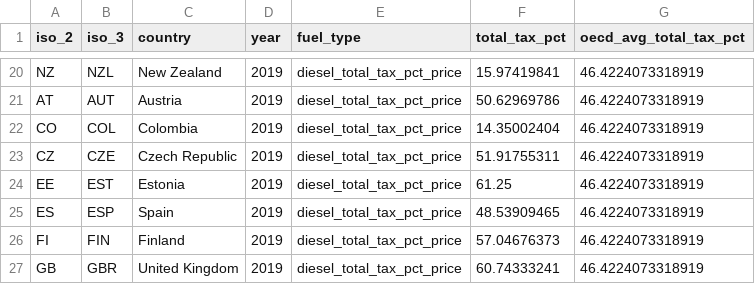
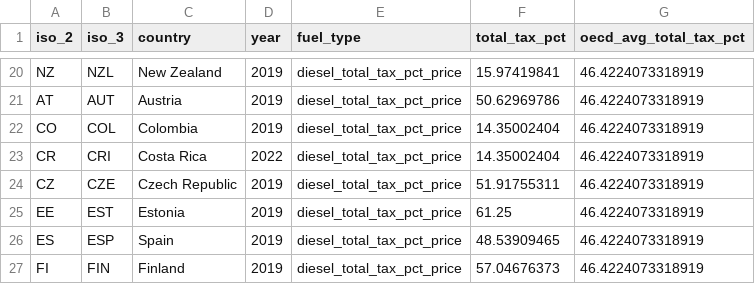
Before and after one commit to TaxFoundation/country-landing-pages, a CSV file: static/data/Fuel.csv, drawn as a sheet; only a part is shown, gaps mark what is left out; the shorter side is filled out with more unchanged rows; the diff names each change by its address in the sheet, - before the commit and + after, or states it on an @@ line.

```diff
--- a/static/data/Fuel.csv
+++ b/static/data/Fuel.csv
+row 23: CR | CRI | Costa Rica | 2022 | diesel_total_tax_pct_price | 14.35002404 | 46.4224073318919
```
Also changed, not shown: static/data/ConsumptionData.csv, static/data/CountryCorporateNPVAllYears.csv, 6 other files.
